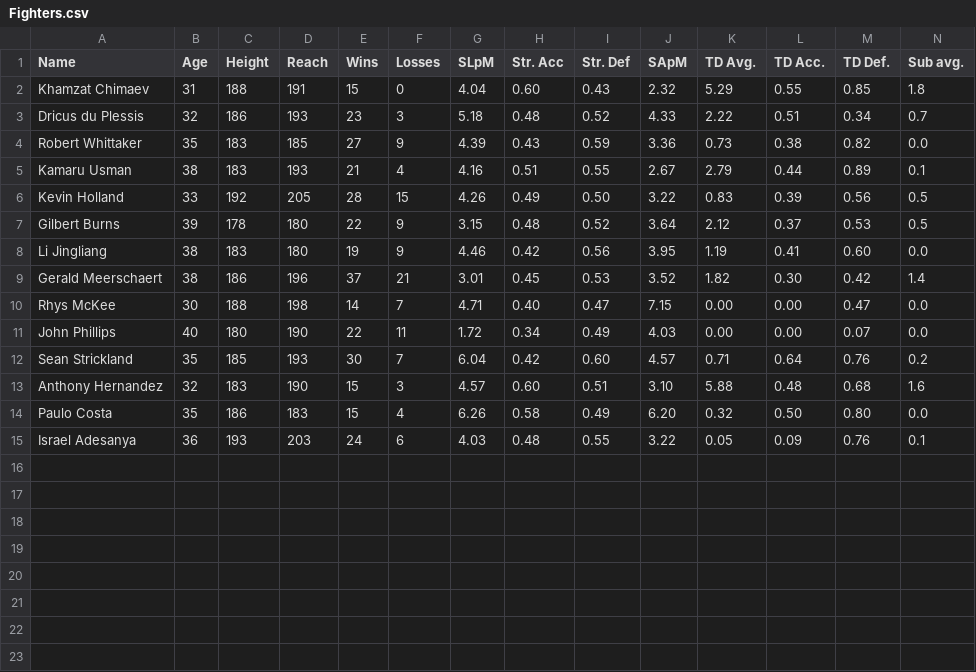
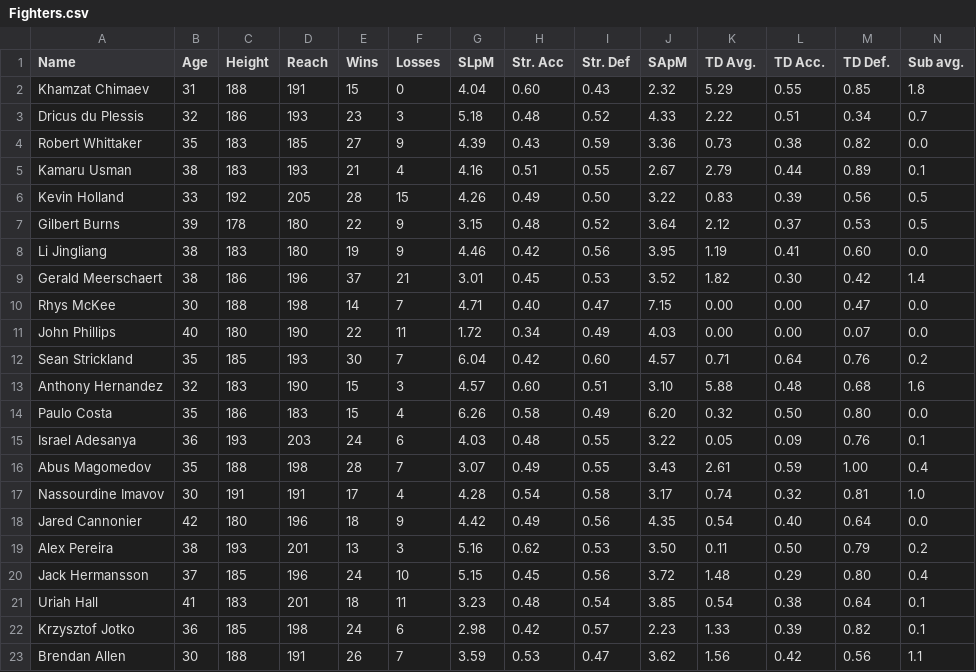
Before and after one commit to victorvmm/PredictUFC328, a CSV file: Fighters.csv, drawn as a sheet.

Commit message:
+ alguns lutadores

```diff
--- a/Fighters.csv
+++ b/Fighters.csv
@@ -15 +15,9 @@ Paulo Costa;35;186;183;15;4;6.26;0.58;0.49;6.20;0.32;0.50;0.80;0.0
 Israel Adesanya;36;193;203;24;6;4.03;0.48;0.55;3.22;0.05;0.09;0.76;0.1
+Abus Magomedov;35;188;198;28;7;3.07;0.49;0.55;3.43;2.61;0.59;1.00;0.4
+Nassourdine Imavov;30;191;191;17;4;4.28;0.54;0.58;3.17;0.74;0.32;0.81;1.0
+Jared Cannonier;42;180;196;18;9;4.42;0.49;0.56;4.35;0.54;0.40;0.64;0.0
+Alex Pereira;38;193;201;13;3;5.16;0.62;0.53;3.50;0.11;0.50;0.79;0.2
+Jack Hermansson;37;185;196;24;10;5.15;0.45;0.56;3.72;1.48;0.29;0.80;0.4
+Uriah Hall;41;183;201;18;11;3.23;0.48;0.54;3.85;0.54;0.38;0.64;0.1
+Krzysztof Jotko;36;185;198;24;6;2.98;0.42;0.57;2.23;1.33;0.39;0.82;0.1
+Brendan Allen;30;188;191;26;7;3.59;0.53;0.47;3.62;1.56;0.42;0.56;1.1
```
